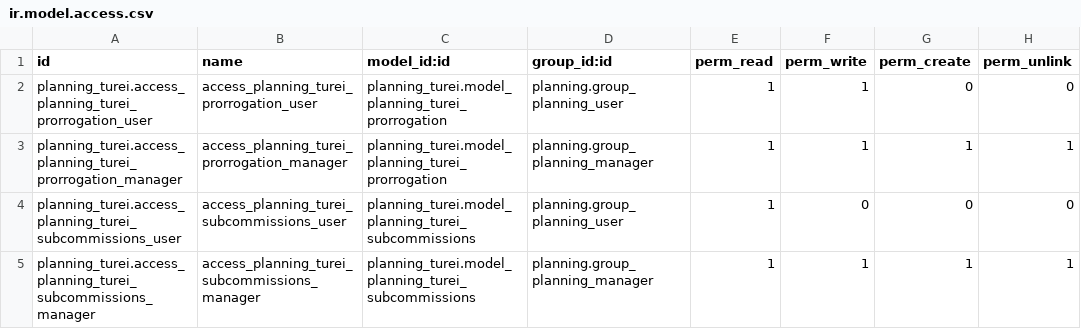
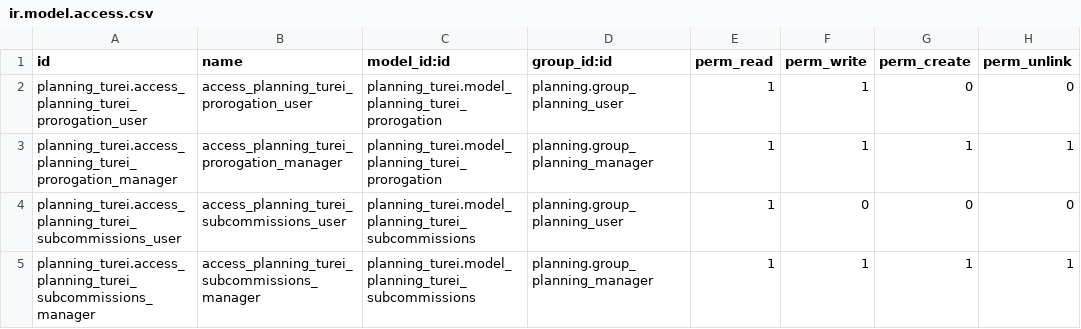
Before and after one commit to yosiara/CigarCompanyProjectMigrate, a CSV file: extra-addons/planning_turei/security/ir.model.access.csv, drawn as a sheet.

```diff
--- a/extra-addons/planning_turei/security/ir.model.access.csv
+++ b/extra-addons/planning_turei/security/ir.model.access.csv
@@ -1,4 +1,4 @@
 id,name,model_id:id,group_id:id,perm_read,perm_write,perm_create,perm_unlink
-planning_turei.access_planning_turei_prorrogation_user,access_planning_turei_prorrogation_user,planning_turei.model_planning_turei_prorrogation,planning.group_planning_user,1,1,0,0
-planning_turei.access_planning_turei_prorrogation_manager,access_planning_turei_prorrogation_manager,planning_turei.model_planning_turei_prorrogation,planning.group_planning_manager,1,1,1,1
+planning_turei.access_planning_turei_prorogation_user,access_planning_turei_prorogation_user,planning_turei.model_planning_turei_prorogation,planning.group_planning_user,1,1,0,0
+planning_turei.access_planning_turei_prorogation_manager,access_planning_turei_prorogation_manager,planning_turei.model_planning_turei_prorogation,planning.group_planning_manager,1,1,1,1
 planning_turei.access_planning_turei_subcommissions_user,access_planning_turei_subcommissions_user,planning_turei.model_planning_turei_subcommissions,planning.group_planning_user,1,0,0,0
```
Also changed, not shown: 9 other files.
